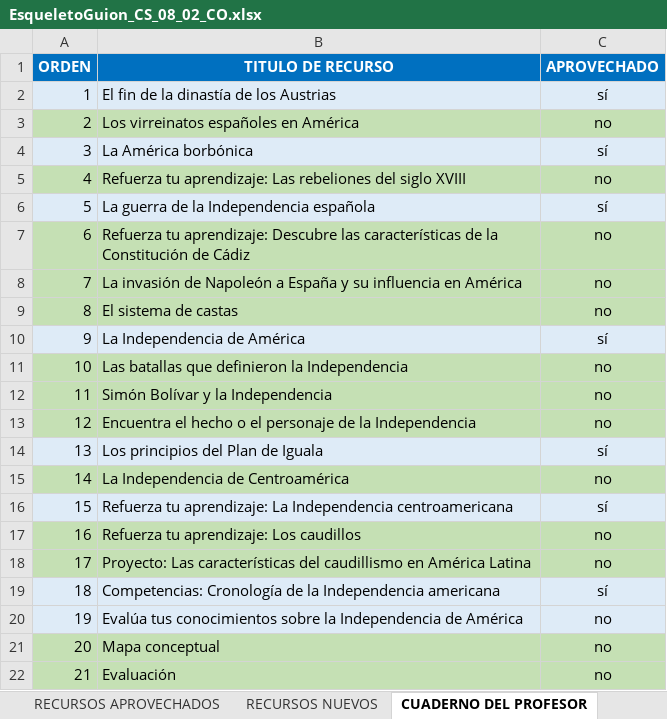
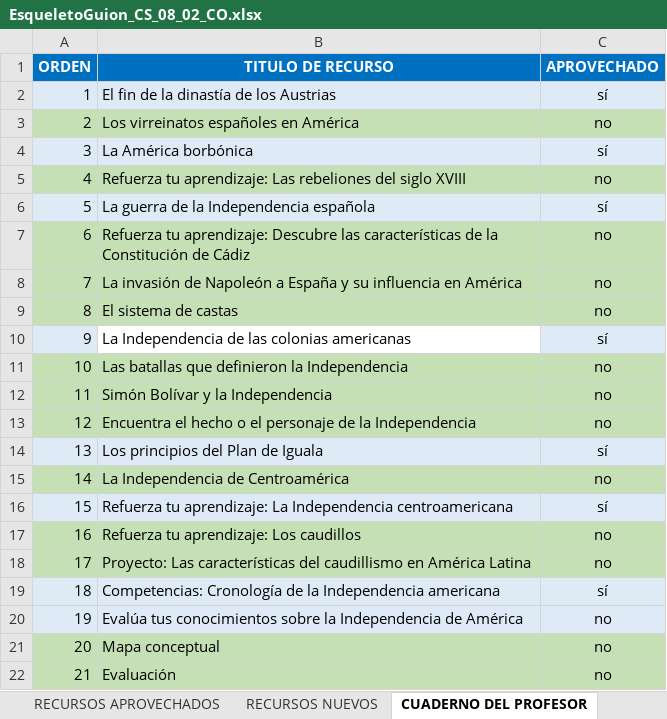
Before and after one commit to AulaPlanetaColombia/CienciasSociales, an Excel workbook: fuentes/contenidos/grado08/guion02/EsqueletoGuion_CS_08_02_CO.xlsx, sheet CUADERNO DEL PROFESOR, drawn as a sheet; values as stored, in another font and other column widths than the file's, no borders; the diff names each change by its address in the sheet, - before the commit and + after, or states it on an @@ line.

```diff
--- a/fuentes/contenidos/grado08/guion02/EsqueletoGuion_CS_08_02_CO.xlsx (sheet CUADERNO DEL PROFESOR)
+++ b/fuentes/contenidos/grado08/guion02/EsqueletoGuion_CS_08_02_CO.xlsx (sheet CUADERNO DEL PROFESOR)
-B10 (TITULO DE RECURSO): La Independencia de América
+B10 (TITULO DE RECURSO): La Independencia de las colonias americanas
-B10 fill: #DEEBF7
+B10 fill: none
```
Also changed, not shown: sheet CUADERNO DE ESTUDIO, fuentes/contenidos/grado07/guion01/EsqueletoGuion_CS_07_01_CO.xlsx, 2 other files.
